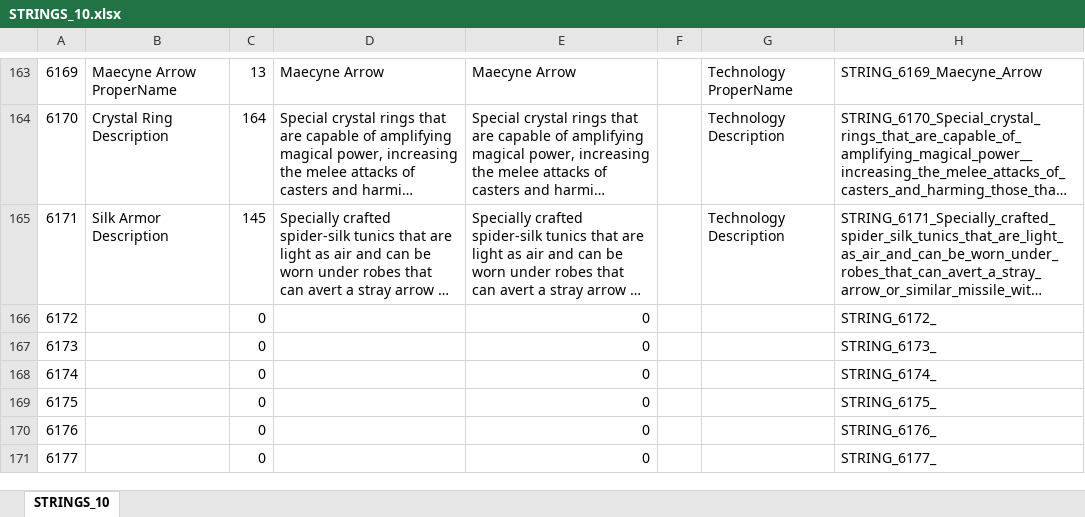
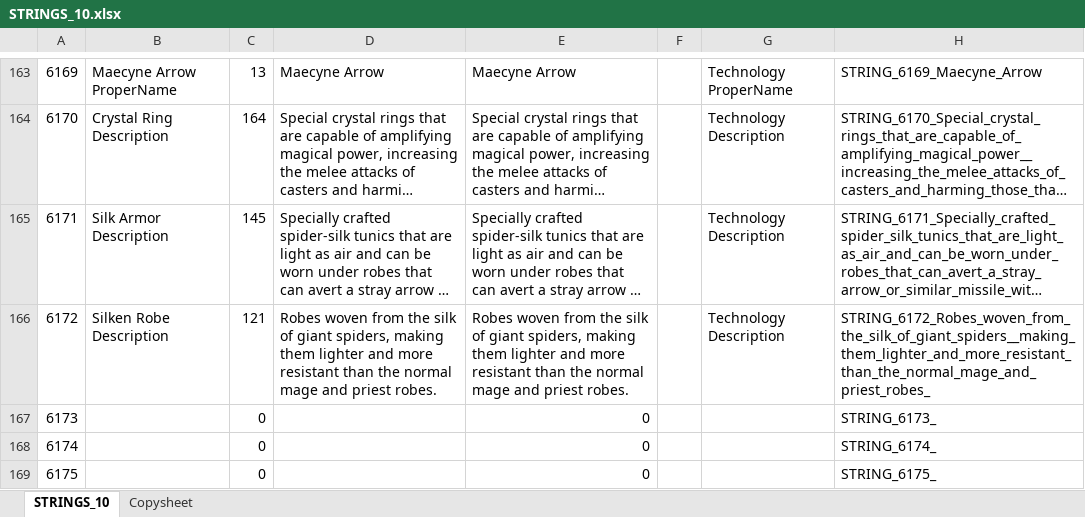
Before and after one commit to Kohan-Citadel/kohangold-KG-, an Excel workbook: Localizations/STRINGS_10.xlsx, sheet STRINGS_10, drawn as a sheet; only a part is shown, gaps mark what is left out; the shorter side is filled out with more unchanged rows; long unchanged cells end in …; values as stored, in another font and other column widths than the file's, no borders; the diff names each change by its address in the sheet, - before the commit and + after, or states it on an @@ line.

Commit message:
Exported STRINGS_10.xlsx to INI

```diff
--- a/Localizations/STRINGS_10.xlsx (sheet STRINGS_10)
+++ b/Localizations/STRINGS_10.xlsx (sheet STRINGS_10)
+sheet tab: Copysheet
-B166: (empty)
+B166: Silken Robe Description
-C166: 0
+C166: 121
-D166: (empty)
+D166: Robes woven from the silk of giant spiders, making them lighter and more resistant than the normal mage and priest robes.
-E166: 0
+E166: Robes woven from the silk of giant spiders, making them lighter and more resistant than the normal mage and priest robes.
-G166: (empty)
+G166: Technology Description
-H166: STRING_6172_
+H166: STRING_6172_Robes_woven_from_the_silk_of_giant_spiders__making_them_lighter_and_more_resistant_than_the_normal_mage_and_priest_robes_
```
Also changed, not shown: 1 other file.
